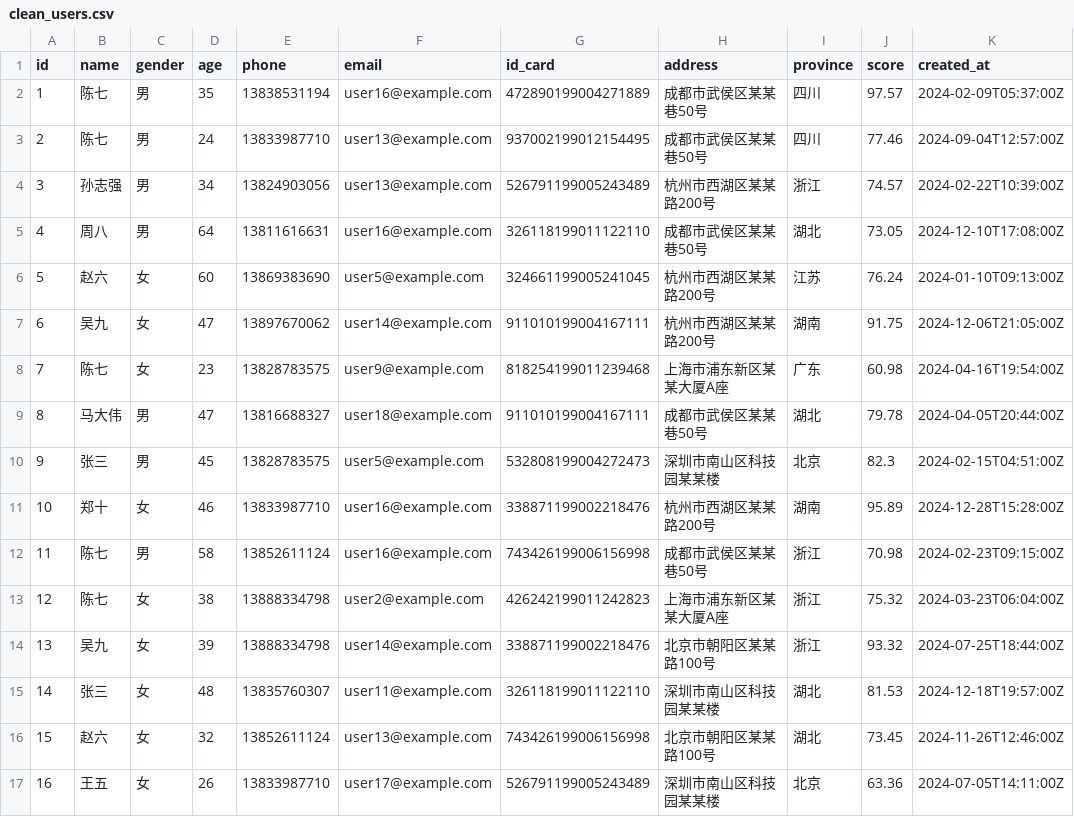
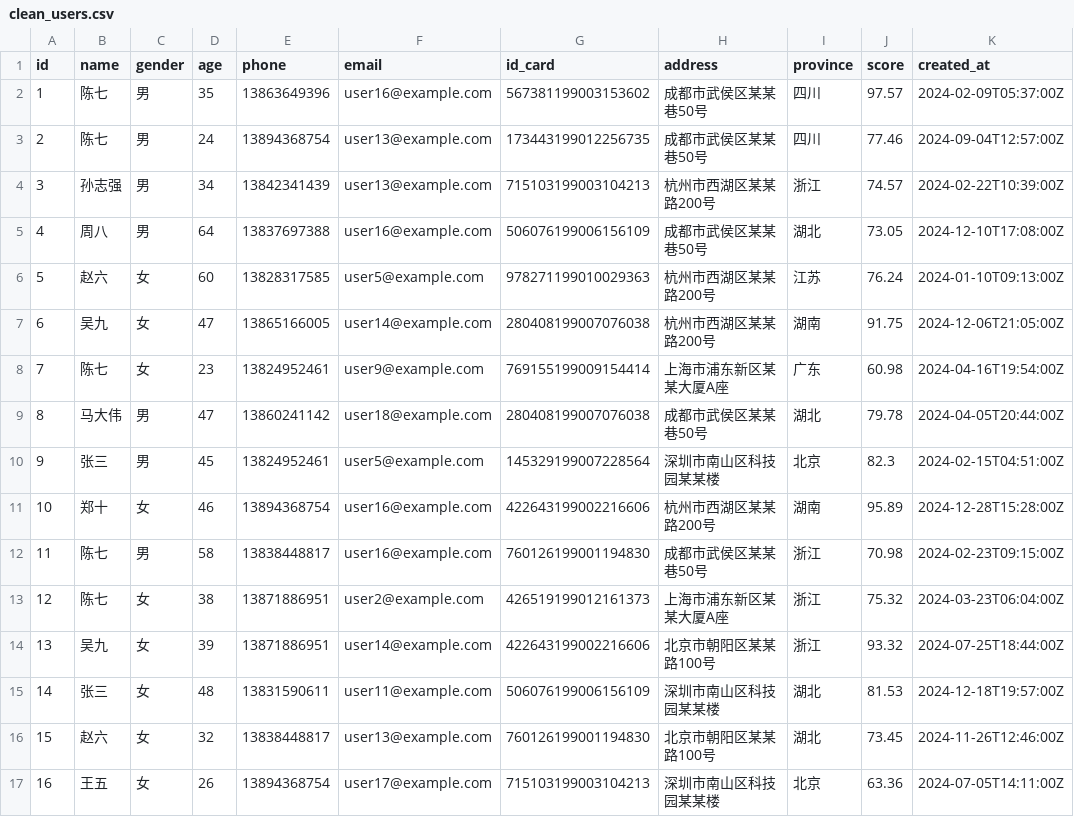
Before and after one commit to mxxxoonst/detect, a CSV file: test_data/samples/clean_users.csv, drawn as a sheet; only a part is shown; the diff covers the shown part only.

```diff
--- a/test_data/samples/clean_users.csv
+++ b/test_data/samples/clean_users.csv
@@ -1,17 +1,17 @@
 id,name,gender,age,phone,email,id_card,address,province,score,created_at
-1,陈七,男,35,13838531194,user16@example.com,472890199004271889,成都市武侯区某某巷50号,四川,97.57,2024-02-09T05:37:00Z
-2,陈七,男,24,13833987710,user13@example.com,937002199012154495,成都市武侯区某某巷50号,四川,77.46,2024-09-04T12:57:00Z
-3,孙志强,男,34,13824903056,user13@example.com,526791199005243489,杭州市西湖区某某路200号,浙江,74.57,2024-02-22T10:39:00Z
-4,周八,男,64,13811616631,user16@example.com,326118199011122110,成都市武侯区某某巷50号,湖北,73.05,2024-12-10T17:08:00Z
-5,赵六,女,60,13869383690,user5@example.com,324661199005241045,杭州市西湖区某某路200号,江苏,76.24,2024-01-10T09:13:00Z
-6,吴九,女,47,13897670062,user14@example.com,911010199004167111,杭州市西湖区某某路200号,湖南,91.75,2024-12-06T21:05:00Z
-7,陈七,女,23,13828783575,user9@example.com,818254199011239468,上海市浦东新区某某大厦A座,广东,60.98,2024-04-16T19:54:00Z
-8,马大伟,男,47,13816688327,user18@example.com,911010199004167111,成都市武侯区某某巷50号,湖北,79.78,2024-04-05T20:44:00Z
-9,张三,男,45,13828783575,user5@example.com,532808199004272473,深圳市南山区科技园某某楼,北京,82.3,2024-02-15T04:51:00Z
-10,郑十,女,46,13833987710,user16@example.com,338871199002218476,杭州市西湖区某某路200号,湖南,95.89,2024-12-28T15:28:00Z
-11,陈七,男,58,13852611124,user16@example.com,743426199006156998,成都市武侯区某某巷50号,浙江,70.98,2024-02-23T09:15:00Z
-12,陈七,女,38,13888334798,user2@example.com,426242199011242823,上海市浦东新区某某大厦A座,浙江,75.32,2024-03-23T06:04:00Z
-13,吴九,女,39,13888334798,user14@example.com,338871199002218476,北京市朝阳区某某路100号,浙江,93.32,2024-07-25T18:44:00Z
-14,张三,女,48,13835760307,user11@example.com,326118199011122110,深圳市南山区科技园某某楼,湖北,81.53,2024-12-18T19:57:00Z
-15,赵六,女,32,13852611124,user13@example.com,743426199006156998,北京市朝阳区某某路100号,湖北,73.45,2024-11-26T12:46:00Z
-16,王五,女,26,13833987710,user17@example.com,526791199005243489,深圳市南山区科技园某某楼,北京,63.36,2024-07-05T14:11:00Z
+1,陈七,男,35,13863649396,user16@example.com,567381199003153602,成都市武侯区某某巷50号,四川,97.57,2024-02-09T05:37:00Z
+2,陈七,男,24,13894368754,user13@example.com,173443199012256735,成都市武侯区某某巷50号,四川,77.46,2024-09-04T12:57:00Z
+3,孙志强,男,34,13842341439,user13@example.com,715103199003104213,杭州市西湖区某某路200号,浙江,74.57,2024-02-22T10:39:00Z
+4,周八,男,64,13837697388,user16@example.com,506076199006156109,成都市武侯区某某巷50号,湖北,73.05,2024-12-10T17:08:00Z
+5,赵六,女,60,13828317585,user5@example.com,978271199010029363,杭州市西湖区某某路200号,江苏,76.24,2024-01-10T09:13:00Z
+6,吴九,女,47,13865166005,user14@example.com,280408199007076038,杭州市西湖区某某路200号,湖南,91.75,2024-12-06T21:05:00Z
+7,陈七,女,23,13824952461,user9@example.com,769155199009154414,上海市浦东新区某某大厦A座,广东,60.98,2024-04-16T19:54:00Z
+8,马大伟,男,47,13860241142,user18@example.com,280408199007076038,成都市武侯区某某巷50号,湖北,79.78,2024-04-05T20:44:00Z
+9,张三,男,45,13824952461,user5@example.com,145329199007228564,深圳市南山区科技园某某楼,北京,82.3,2024-02-15T04:51:00Z
+10,郑十,女,46,13894368754,user16@example.com,422643199002216606,杭州市西湖区某某路200号,湖南,95.89,2024-12-28T15:28:00Z
+11,陈七,男,58,13838448817,user16@example.com,760126199001194830,成都市武侯区某某巷50号,浙江,70.98,2024-02-23T09:15:00Z
+12,陈七,女,38,13871886951,user2@example.com,426519199012161373,上海市浦东新区某某大厦A座,浙江,75.32,2024-03-23T06:04:00Z
+13,吴九,女,39,13871886951,user14@example.com,422643199002216606,北京市朝阳区某某路100号,浙江,93.32,2024-07-25T18:44:00Z
+14,张三,女,48,13831590611,user11@example.com,506076199006156109,深圳市南山区科技园某某楼,湖北,81.53,2024-12-18T19:57:00Z
+15,赵六,女,32,13838448817,user13@example.com,760126199001194830,北京市朝阳区某某路100号,湖北,73.45,2024-11-26T12:46:00Z
+16,王五,女,26,13894368754,user17@example.com,715103199003104213,深圳市南山区科技园某某楼,北京,63.36,2024-07-05T14:11:00Z
```
Also changed, not shown: 28 edited cells elsewhere in this file, test_data/samples/clean_users.tsv, test_data/samples/clean_users_pipe.csv, 35 other files.
